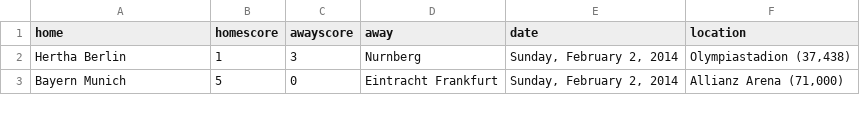
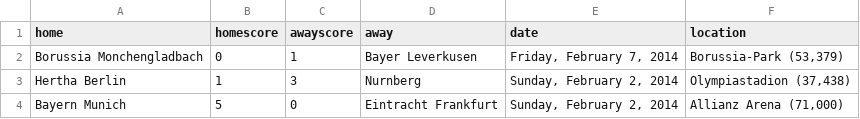
Before and after one commit to llimllib/soccerdata, a CSV file: data/bundesliga_13_14.csv, drawn as a sheet; only a part is shown; the diff names each change by its address in the sheet, - before the commit and + after, or states it on an @@ line.

Commit message:
periodic data update Sat Feb  8 00:02:44 UTC 2014

```diff
--- a/data/bundesliga_13_14.csv
+++ b/data/bundesliga_13_14.csv
+row 2: Borussia Monchengladbach | 0 | 1 | Bayer Leverkusen | Friday, February 7, 2014 | Borussia-Park (53,379)
```
Also changed, not shown: data/eredivisie_13_14.csv, data/laliga_13_14.csv, 1 other file.
